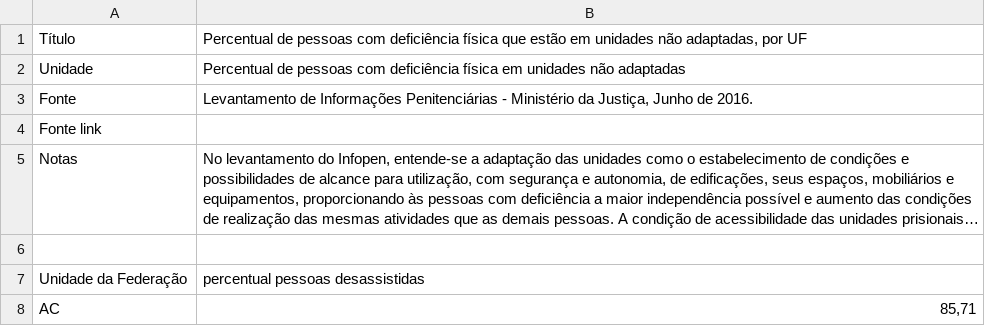
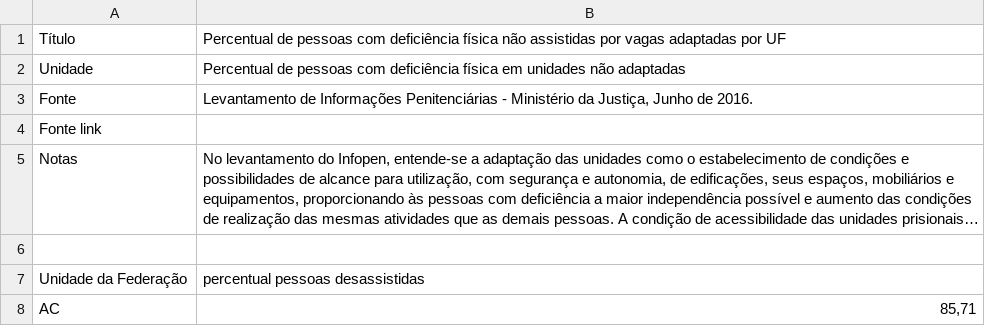
Before and after one commit to ask-ar/carceropolis, a CSV file: carceropolis/carceropolis/static/data/alas_exclusivas/05_percentual_pessoas_com_deficiencia_fisica_desassistidas_de_vagas_adaptadas.csv, drawn as a sheet; only a part is shown; long unchanged cells end in ….

Commit message:
[Dados][Internas] Alas Exclusivas #118 - ajuste de título

```diff
--- a/carceropolis/carceropolis/static/data/alas_exclusivas/05_percentual_pessoas_com_deficiencia_fisica_desassistidas_de_vagas_adaptadas.csv
+++ b/carceropolis/carceropolis/static/data/alas_exclusivas/05_percentual_pessoas_com_deficiencia_fisica_desassistidas_de_vagas_adaptadas.csv
@@ -1,2 +1,2 @@
-"Título","Percentual de pessoas com deficiência física que estão em unidades não adaptadas, por UF"
+"Título","Percentual de pessoas com deficiência física não assistidas por vagas adaptadas por UF"
 "Unidade","Percentual de pessoas com deficiência física em unidades não adaptadas"
```
